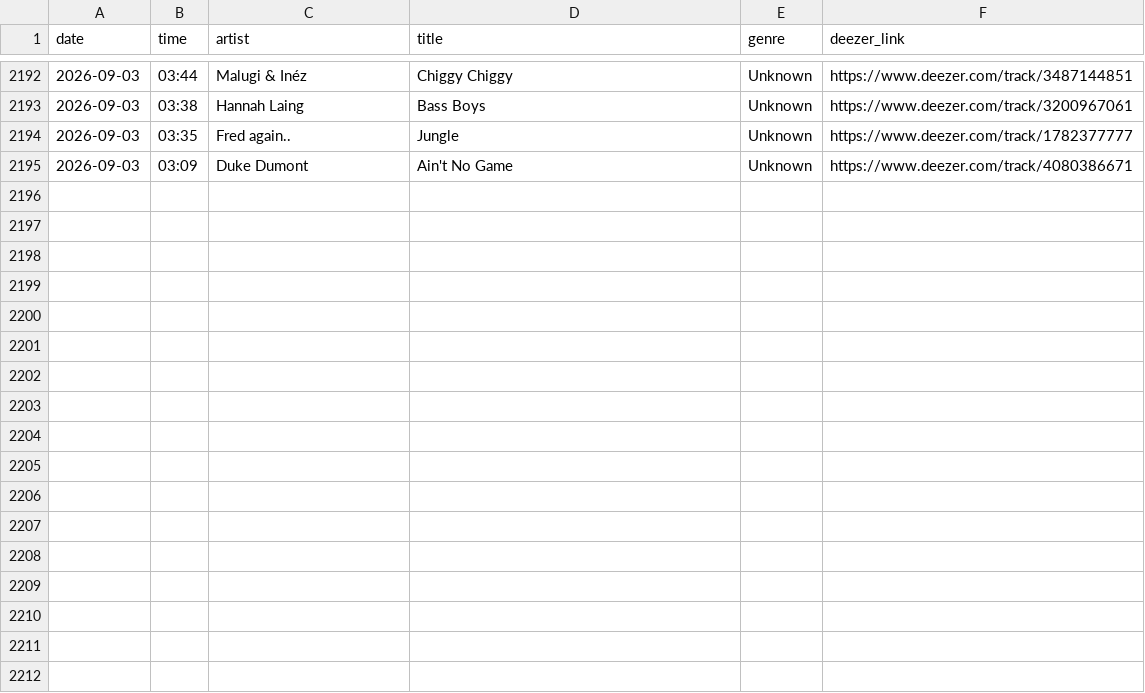
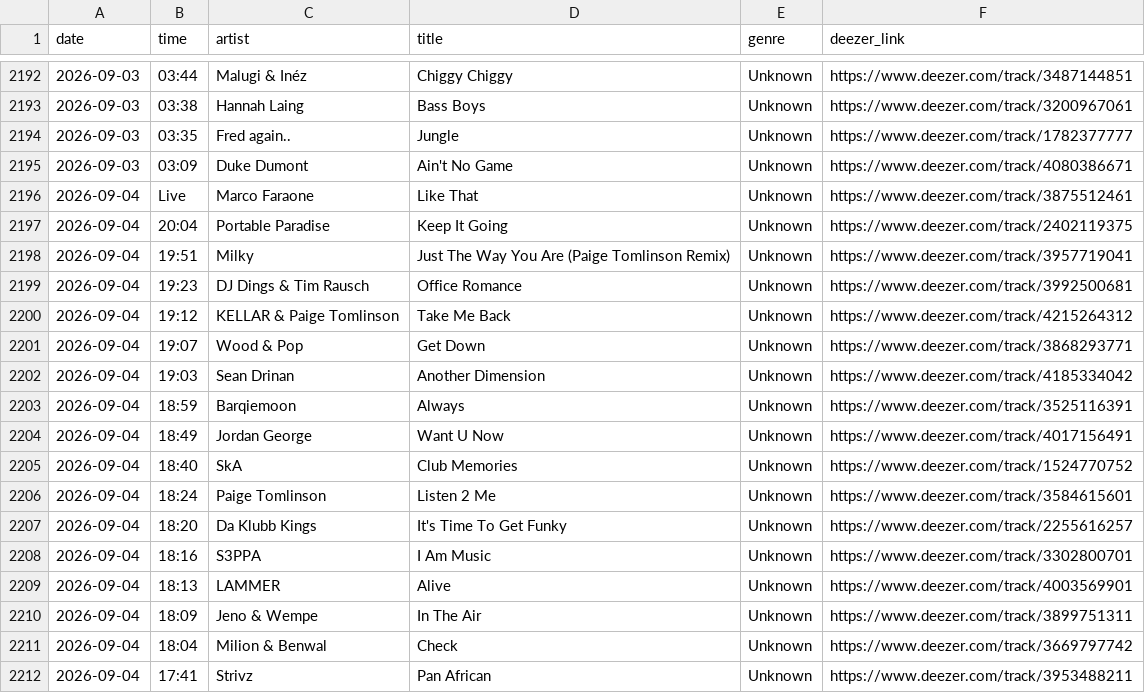
Before and after one commit to loliberri/BBC_Radio_Playlist_Generator, a CSV file: output/bbc1.csv, drawn as a sheet; only a part is shown, gaps mark what is left out; the diff names each change by its address in the sheet, - before the commit and + after, or states it on an @@ line.

```diff
--- a/output/bbc1.csv
+++ b/output/bbc1.csv
+row 2196: 2026-09-04 | Live | Marco Faraone | Like That | Unknown | https://www.deezer.com/track/3875512461
+row 2197: 2026-09-04 | 20:04 | Portable Paradise | Keep It Going | Unknown | https://www.deezer.com/track/2402119375
+row 2198: 2026-09-04 | 19:51 | Milky | Just The Way You Are (Paige Tomlinson Remix) | Unknown | https://www.deezer.com/track/3957719041
+row 2199: 2026-09-04 | 19:23 | DJ Dings & Tim Rausch | Office Romance | Unknown | https://www.deezer.com/track/3992500681
+row 2200: 2026-09-04 | 19:12 | KELLAR & Paige Tomlinson | Take Me Back | Unknown | https://www.deezer.com/track/4215264312
+row 2201: 2026-09-04 | 19:07 | Wood & Pop | Get Down | Unknown | https://www.deezer.com/track/3868293771
+row 2202: 2026-09-04 | 19:03 | Sean Drinan | Another Dimension | Unknown | https://www.deezer.com/track/4185334042
+row 2203: 2026-09-04 | 18:59 | Barqiemoon | Always | Unknown | https://www.deezer.com/track/3525116391
+row 2204: 2026-09-04 | 18:49 | Jordan George | Want U Now | Unknown | https://www.deezer.com/track/4017156491
+row 2205: 2026-09-04 | 18:40 | SkA | Club Memories | Unknown | https://www.deezer.com/track/1524770752
+row 2206: 2026-09-04 | 18:24 | Paige Tomlinson | Listen 2 Me | Unknown | https://www.deezer.com/track/3584615601
+row 2207: 2026-09-04 | 18:20 | Da Klubb Kings | It's Time To Get Funky | Unknown | https://www.deezer.com/track/2255616257
+row 2208: 2026-09-04 | 18:16 | S3PPA | I Am Music | Unknown | https://www.deezer.com/track/3302800701
+row 2209: 2026-09-04 | 18:13 | LAMMER | Alive | Unknown | https://www.deezer.com/track/4003569901
+row 2210: 2026-09-04 | 18:09 | Jeno & Wempe | In The Air | Unknown | https://www.deezer.com/track/3899751311
+row 2211: 2026-09-04 | 18:04 | Milion & Benwal | Check | Unknown | https://www.deezer.com/track/3669797742
+row 2212: 2026-09-04 | 17:41 | Strivz | Pan African | Unknown | https://www.deezer.com/track/3953488211
```
Also changed, not shown: output/bbc2.csv, output/bbc3.csv, 5 other files.
